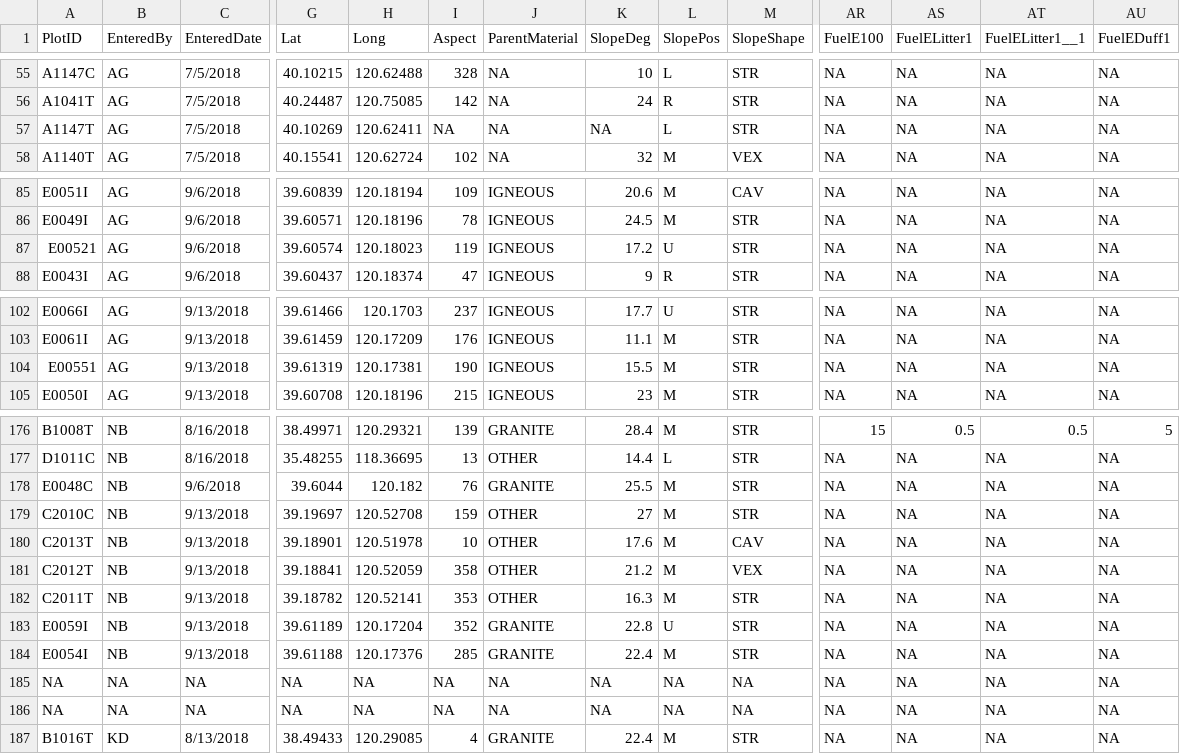
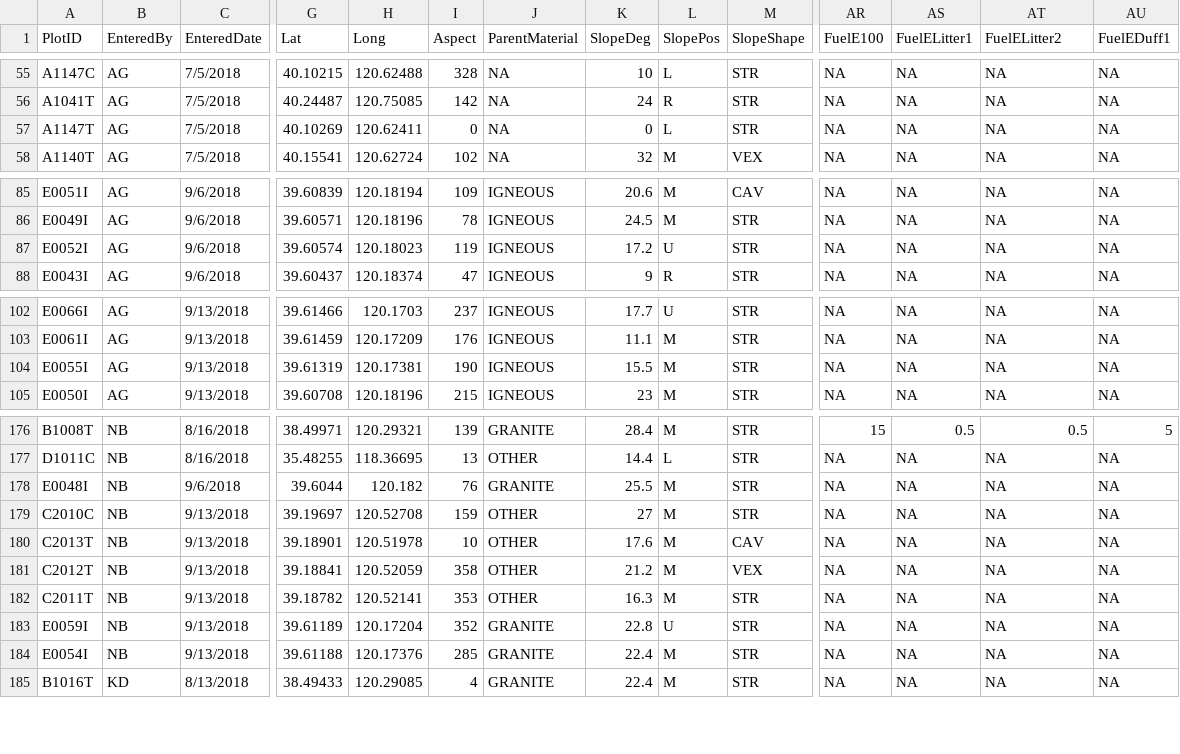
Before and after one commit to LatimerLab/postfire-management, a CSV file: data/field-processed/compiled-cleaned/plots.csv, drawn as a sheet; only a part is shown, gaps mark what is left out; rows hold the shown columns only; the diff covers the shown part only; the diff names each change by its address in the sheet, - before the commit and + after, or states it on an @@ line.

```diff
--- a/data/field-processed/compiled-cleaned/plots.csv
+++ b/data/field-processed/compiled-cleaned/plots.csv
-AT1: FuelELitter1__1
+AT1: FuelELitter2
-I57 (Aspect): NA
+I57 (Aspect): 0
-K57 (SlopeDeg): NA
+K57 (SlopeDeg): 0
-A87 (PlotID): E00521
+A87 (PlotID): E0052I
-A104 (PlotID): E00551
+A104 (PlotID): E0055I
-A178 (PlotID): E0048C
+A178 (PlotID): E0048I
-row 185: NA | NA | NA | NA | NA | NA | NA | NA | NA | NA | NA | NA | NA | NA
-row 186: NA | NA | NA | NA | NA | NA | NA | NA | NA | NA | NA | NA | NA | NA
```
Also changed, not shown: 1 edited cell elsewhere in this file, data/field-processed/compiled-cleaned/cwd.csv, data/field-processed/compiled-cleaned/shrubs.csv, 17 other files.
